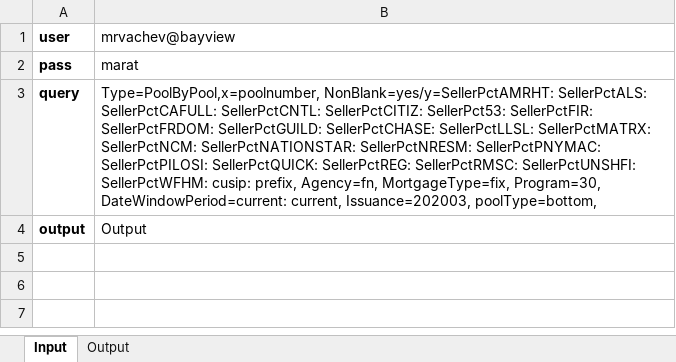
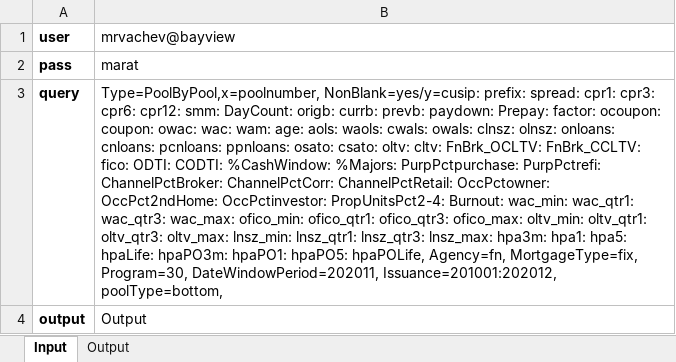
Before and after one commit to Bidek56/nn-ppm-model, an Excel workbook: KDS/kds_macro.xlsm, sheet Input, drawn as a sheet; values as stored, in another font and other column widths than the file's, no borders; charts and pictures not drawn; the diff names each change by its address in the sheet, - before the commit and + after, or states it on an @@ line.

```diff
--- a/KDS/kds_macro.xlsm (sheet Input)
+++ b/KDS/kds_macro.xlsm (sheet Input)
-B3: Type=PoolByPool,x=poolnumber, NonBlank=yes/y=SellerPctAMRHT: SellerPctALS: SellerPctCAFULL: SellerPctCNTL: SellerPctCITIZ: SellerPct53: SellerPctFIR: SellerPctFRDOM: SellerPctGUILD: SellerPctCHASE: SellerPctLLSL: SellerPctMATRX: SellerPctNCM: SellerPctNATIONSTAR: SellerPctNRESM: SellerPctPNYMAC: SellerPctPILOSI: SellerPctQUICK: SellerPctREG: SellerPctRMSC: SellerPctUNSHFI: SellerPctWFHM: cusip: prefix, Agency=fn, MortgageType=fix, Program=30, DateWindowPeriod=current: current, Issuance=202003, poolType=bottom,
+B3: Type=PoolByPool,x=poolnumber, NonBlank=yes/y=cusip: prefix: spread: cpr1: cpr3: cpr6: cpr12: smm: DayCount: origb: currb: prevb: paydown: Prepay: factor: ocoupon: coupon: owac: wac: wam: age: aols: waols: cwals: owals: clnsz: olnsz: onloans: cnloans: pcnloans: ppnloans: osato: csato: oltv: cltv: FnBrk_OCLTV: FnBrk_CCLTV: fico: ODTI: CODTI: %CashWindow: %Majors: PurpPctpurchase: PurpPctrefi: ChannelPctBroker: ChannelPctCorr: ChannelPctRetail: OccPctowner: OccPct2ndHome: OccPctinvestor: PropUnitsPct2-4: Burnout: wac_min: wac_qtr1: wac_qtr3: wac_max: ofico_min: ofico_qtr1: ofico_qtr3: ofico_max: oltv_min: oltv_qtr1: oltv_qtr3: oltv_max: lnsz_min: lnsz_qtr1: lnsz_qtr3: lnsz_max: hpa3m: hpa1: hpa5: hpaLife: hpaPO3m: hpaPO1: hpaPO5: hpaPOLife, Agency=fn, MortgageType=fix, Program=30, DateWindowPeriod=202011, Issuance=201001:202012, poolType=bottom,
```
Also changed, not shown: charts or pictures, 13 other files.
